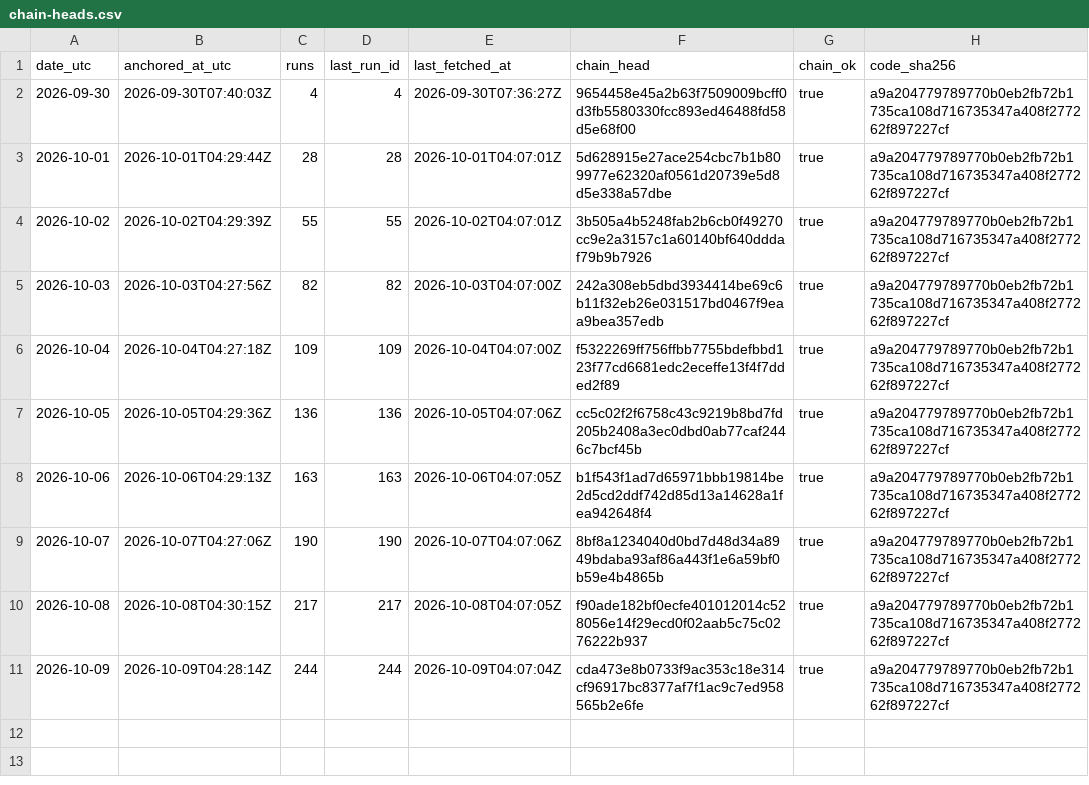
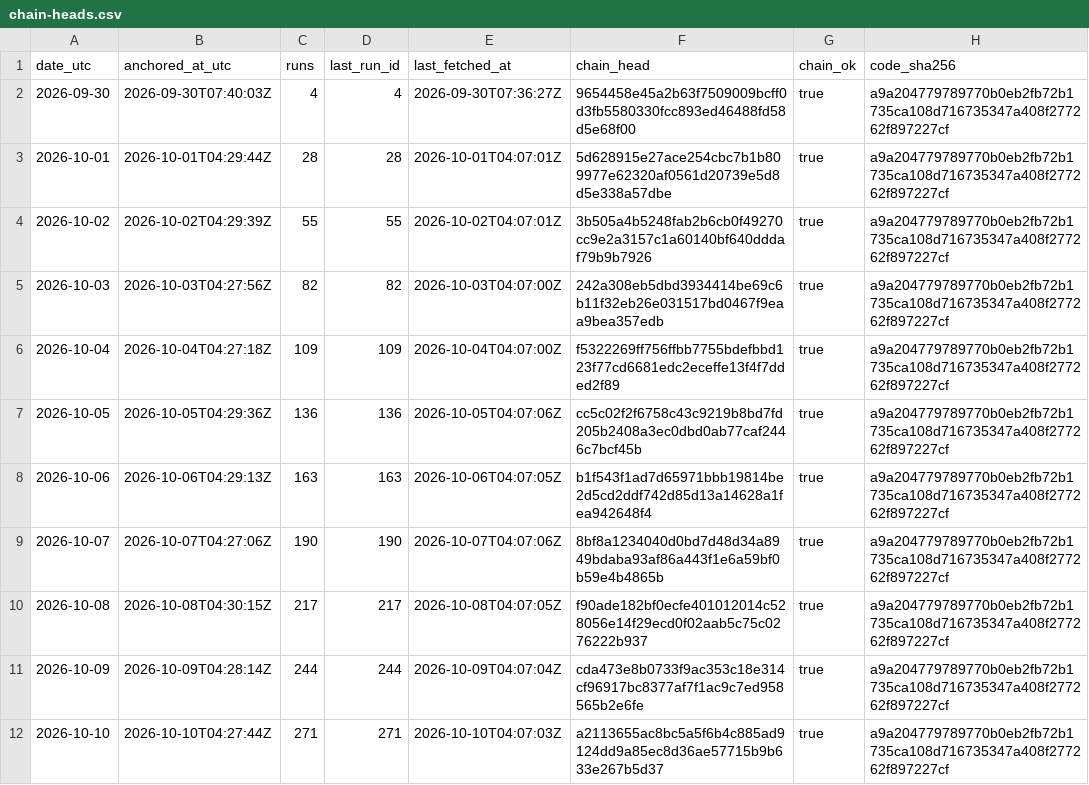
Before and after one commit to kvantixtech/energinet-forecasts, a CSV file: anchors/chain-heads.csv, drawn as a sheet; the diff names each change by its address in the sheet, - before the commit and + after, or states it on an @@ line.

Commit message:
anchor 2026-10-10: chain head a2113655ac8b (run 271, 271 runs, chain_ok=true)

```diff
--- a/anchors/chain-heads.csv
+++ b/anchors/chain-heads.csv
+row 12: 2026-10-10 | 2026-10-10T04:27:44Z | 271 | 271 | 2026-10-10T04:07:03Z | a2113655ac8bc5a5f6b4c885ad9124dd9a85ec8d36ae57715b9b633e267b5d37 | true | a9a204779789770b0eb2fb72b1735ca108d716735347a408f277262f897227cf
```
